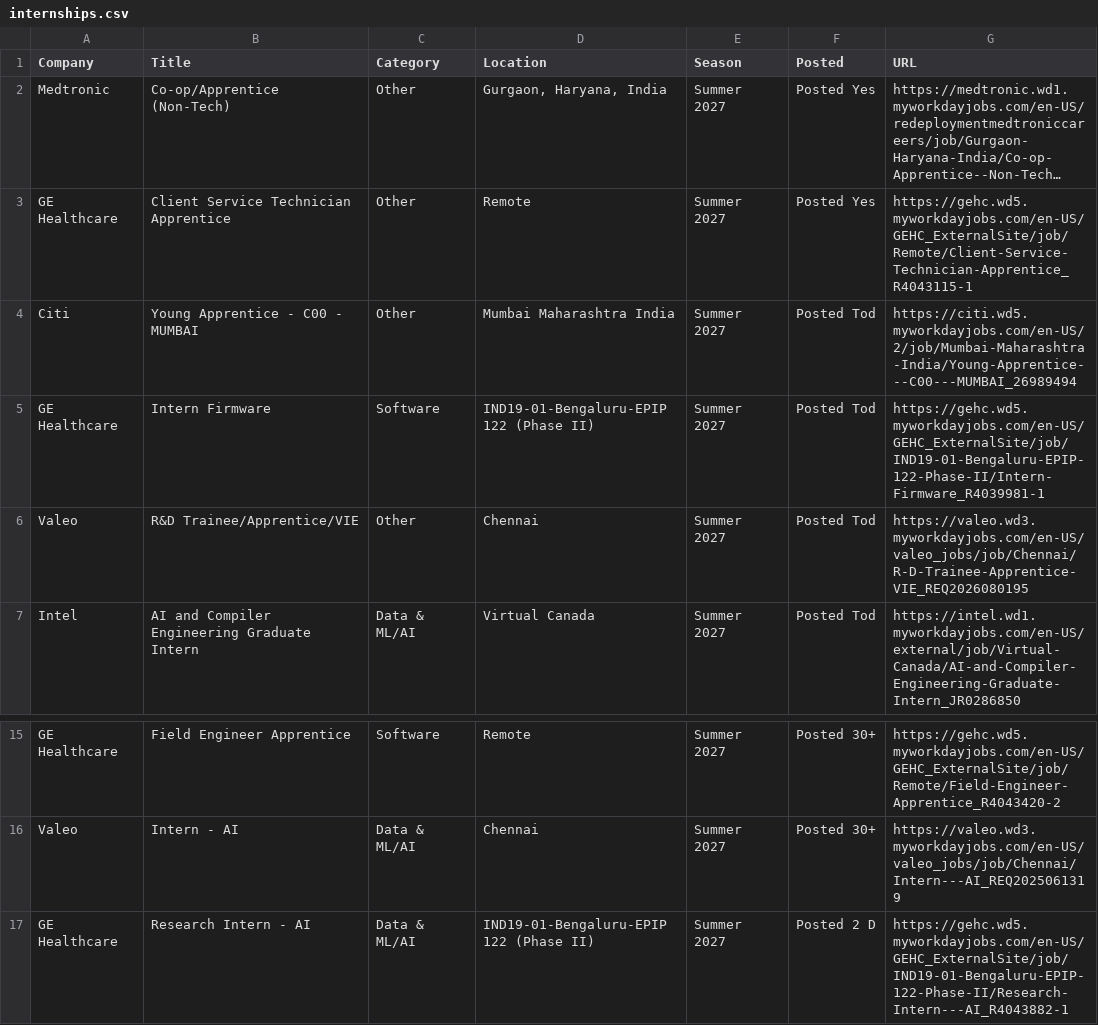
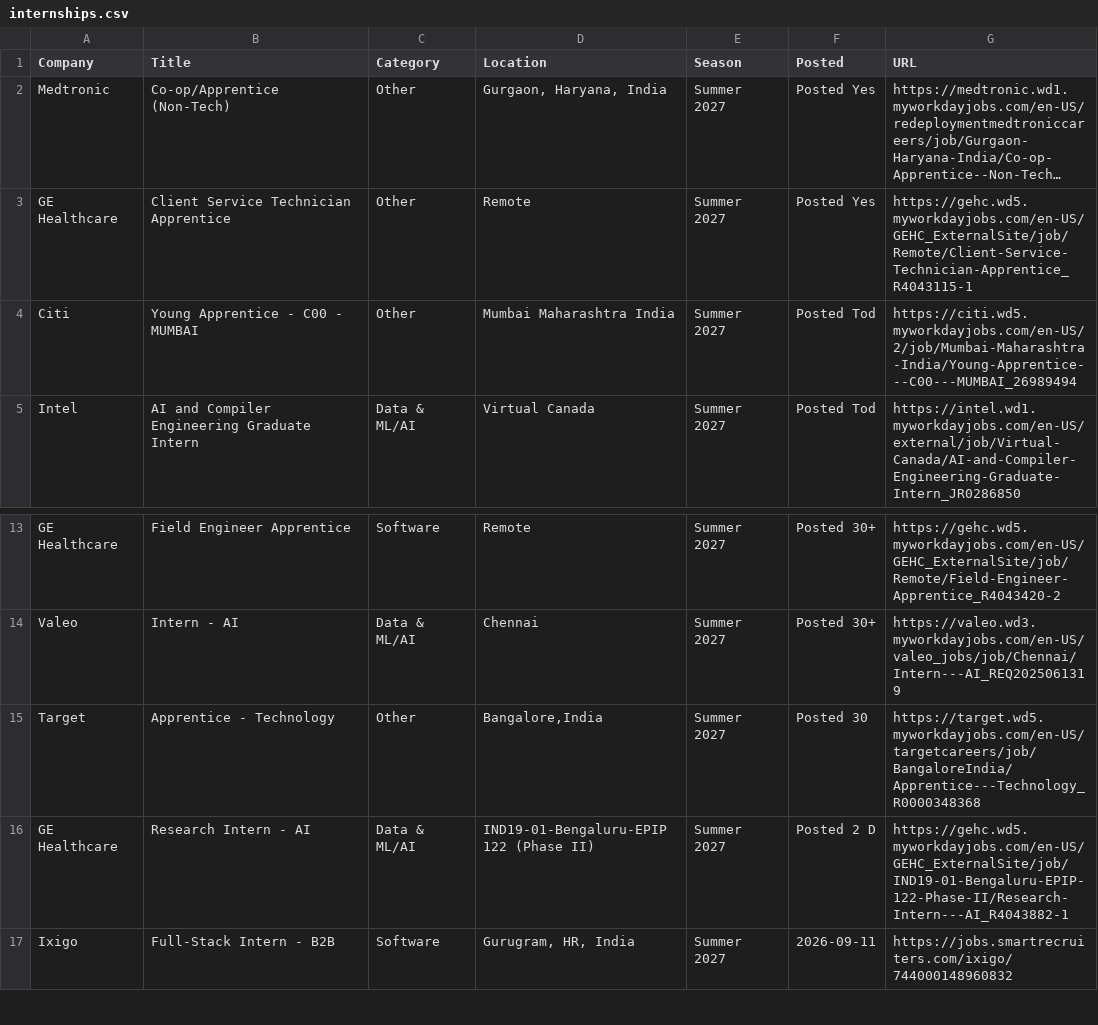
Before and after one commit to 10vulture1005/interns-work, a CSV file: data/internships.csv, drawn as a sheet; only a part is shown, gaps mark what is left out; the shorter side is filled out with more unchanged rows; long unchanged cells end in ….

Commit message:
chore: update internships (2026-09-11 20:51 UTC)

```diff
--- a/data/internships.csv
+++ b/data/internships.csv
@@ -4,4 +4,2 @@ GE Healthcare,Client Service Technician Apprentice,Other,Remote,Summer 2027,Post
 Citi,Young Apprentice - C00 - MUMBAI,Other,Mumbai Maharashtra India,Summer 2027,Posted Tod,https://citi.wd5.myworkdayjobs.com/en-US/2/job/Mumbai-Maharashtra-India/Young-Apprentice---C00---MUMBAI_26989494
-GE Healthcare,Intern Firmware,Software,IND19-01-Bengaluru-EPIP 122 (Phase II),Summer 2027,Posted Tod,https://gehc.wd5.myworkdayjobs.com/en-US/GEHC_ExternalSite/job/IND19-01-Bengaluru-EPIP-122-Phase-II/Intern-Firmware_R4039981-1
-Valeo,R&D Trainee/Apprentice/VIE,Other,Chennai,Summer 2027,Posted Tod,https://valeo.wd3.myworkdayjobs.com/en-US/valeo_jobs/job/Chennai/R-D-Trainee-Apprentice-VIE_REQ2026080195
 Intel,AI and Compiler Engineering Graduate Intern,Data & ML/AI,Virtual Canada,Summer 2027,Posted Tod,https://intel.wd1.myworkdayjobs.com/en-US/external/job/Virtual-Canada/AI-and-Compiler-Engineering-Graduate-Intern_JR0286850
@@ -16,2 +14,3 @@ GE Healthcare,Field Engineer Apprentice,Software,Remote,Summer 2027,Posted 30+,h
 Valeo,Intern - AI,Data & ML/AI,Chennai,Summer 2027,Posted 30+,https://valeo.wd3.myworkdayjobs.com/en-US/valeo_jobs/job/Chennai/Intern---AI_REQ2025061319
+Target,Apprentice - Technology,Other,"Bangalore,India",Summer 2027,Posted 30 ,https://target.wd5.myworkdayjobs.com/en-US/targetcareers/job/BangaloreIndia/Apprentice---Technology_R0000348368
 GE Healthcare,Research Intern - AI,Data & ML/AI,IND19-01-Bengaluru-EPIP 122 (Phase II),Summer 2027,Posted 2 D,https://gehc.wd5.myworkdayjobs.com/en-US/GEHC_ExternalSite/job/IND19-01-Bengaluru-EPIP-122-Phase-II/Research-Intern---AI_R4043882-1
```
Also changed, not shown: 9 other files.
